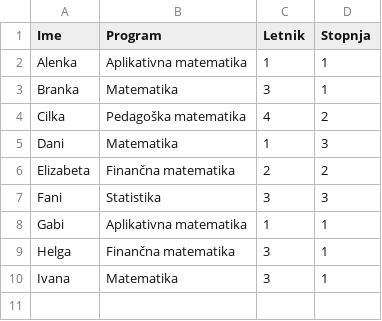
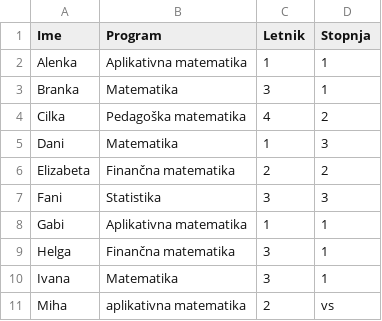
Before and after one commit to ajdal/PB1-vaje-2627, a CSV file: koda/studenti.csv, drawn as a sheet; the diff names each change by its address in the sheet, - before the commit and + after, or states it on an @@ line.

```diff
--- a/koda/studenti.csv
+++ b/koda/studenti.csv
+row 11: Miha | aplikativna matematika | 2 | vs
```
Also changed, not shown: 2 other files.
